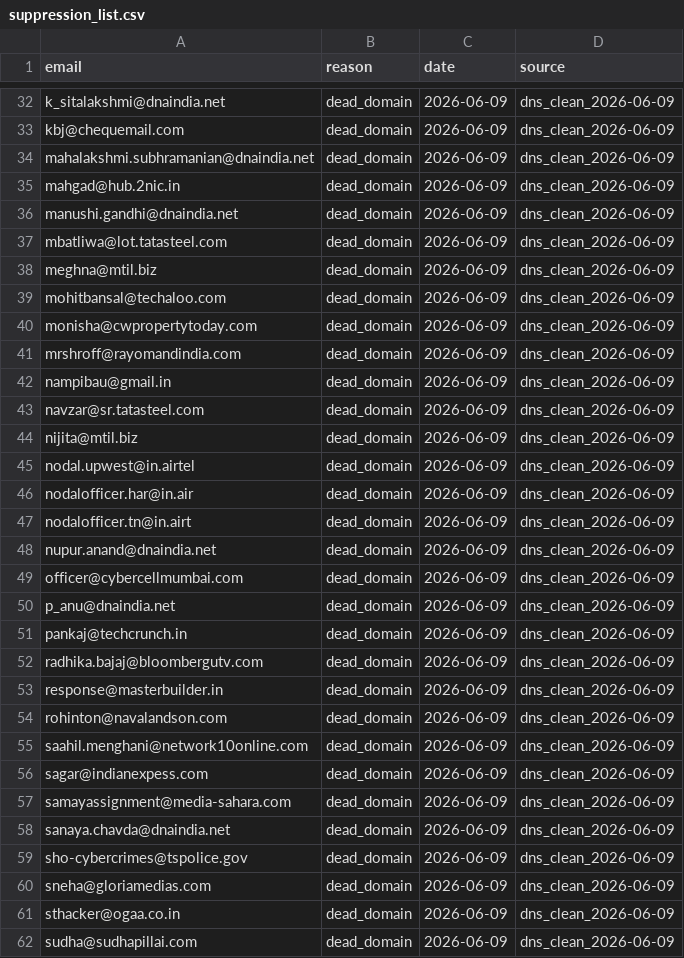
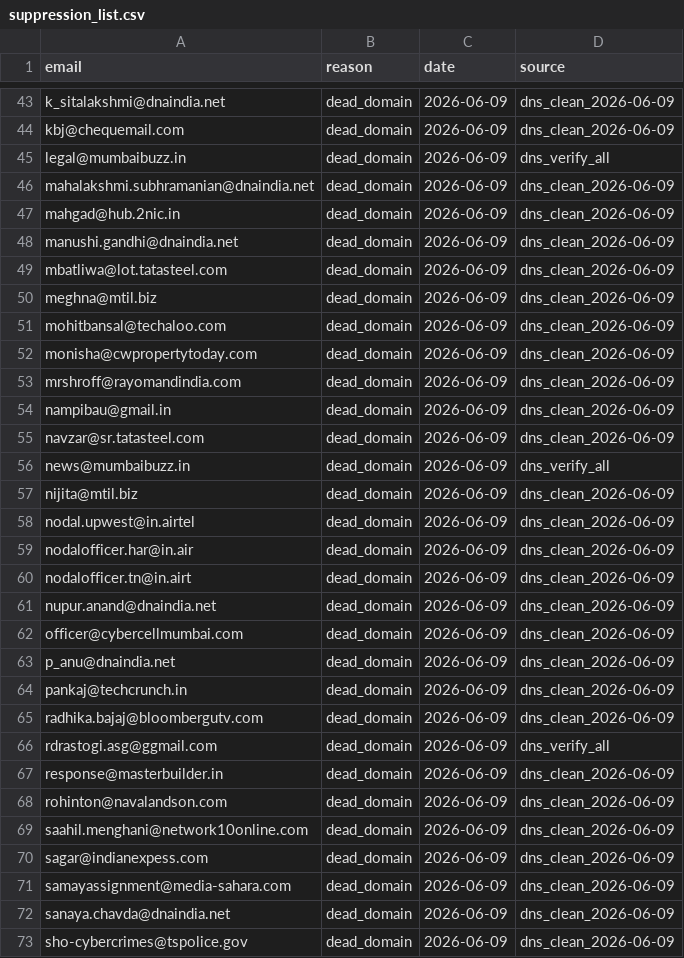
Before and after one commit to pressdetective/pressdetective, a CSV file: contacts/suppression_list.csv, drawn as a sheet; only a part is shown, gaps mark what is left out; the shorter side is filled out with more unchanged rows; the diff covers the shown part only.

```diff
--- a/contacts/suppression_list.csv
+++ b/contacts/suppression_list.csv
@@ -33,2 +44,3 @@ k_sitalakshmi@dnaindia.net,dead_domain,2026-06-09,dns_clean_2026-06-09
 kbj@chequemail.com,dead_domain,2026-06-09,dns_clean_2026-06-09
+legal@mumbaibuzz.in,dead_domain,2026-06-09,dns_verify_all
 mahalakshmi.subhramanian@dnaindia.net,dead_domain,2026-06-09,dns_clean_2026-06-09
@@ -43,2 +55,3 @@ nampibau@gmail.in,dead_domain,2026-06-09,dns_clean_2026-06-09
 navzar@sr.tatasteel.com,dead_domain,2026-06-09,dns_clean_2026-06-09
+news@mumbaibuzz.in,dead_domain,2026-06-09,dns_verify_all
 nijita@mtil.biz,dead_domain,2026-06-09,dns_clean_2026-06-09
@@ -52,2 +65,3 @@ pankaj@techcrunch.in,dead_domain,2026-06-09,dns_clean_2026-06-09
 radhika.bajaj@bloombergutv.com,dead_domain,2026-06-09,dns_clean_2026-06-09
+rdrastogi.asg@ggmail.com,dead_domain,2026-06-09,dns_verify_all
 response@masterbuilder.in,dead_domain,2026-06-09,dns_clean_2026-06-09
```
Also changed, not shown: 11 added rows elsewhere in this file, 2 other files.
